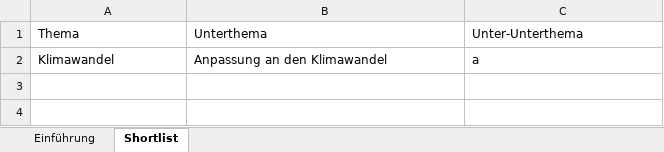
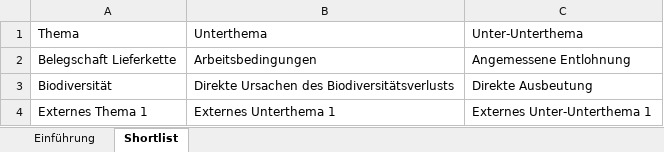
Before and after one commit to simon-fau/esg, an Excel workbook: Ausführung.xlsx, sheet Shortlist, drawn as a sheet; values as stored, in another font and other column widths than the file's, no borders; table styles not drawn; removed rows and columns are numbered as before the commit, all else as after; the diff names each change by its address in the sheet, - before the commit and + after, or states it on an @@ line.

```diff
--- a/Ausführung.xlsx (sheet Shortlist)
+++ b/Ausführung.xlsx (sheet Shortlist)
-row 2: Klimawandel | Anpassung an den Klimawandel | a
+row 2: Belegschaft Lieferkette | Arbeitsbedingungen | Angemessene Entlohnung
+row 3: Biodiversität | Direkte Ursachen des Biodiversitätsverlusts | Direkte Ausbeutung
+row 4: Externes Thema 1 | Externes Unterthema 1 | Externes Unter-Unterthema 1
```
Also changed, not shown: Stakeholder_Input_Vorlage_V1_Copy.xlsx, Templates/Stakeholder_Input_Vorlage_V1.xlsx, 8 other files.
